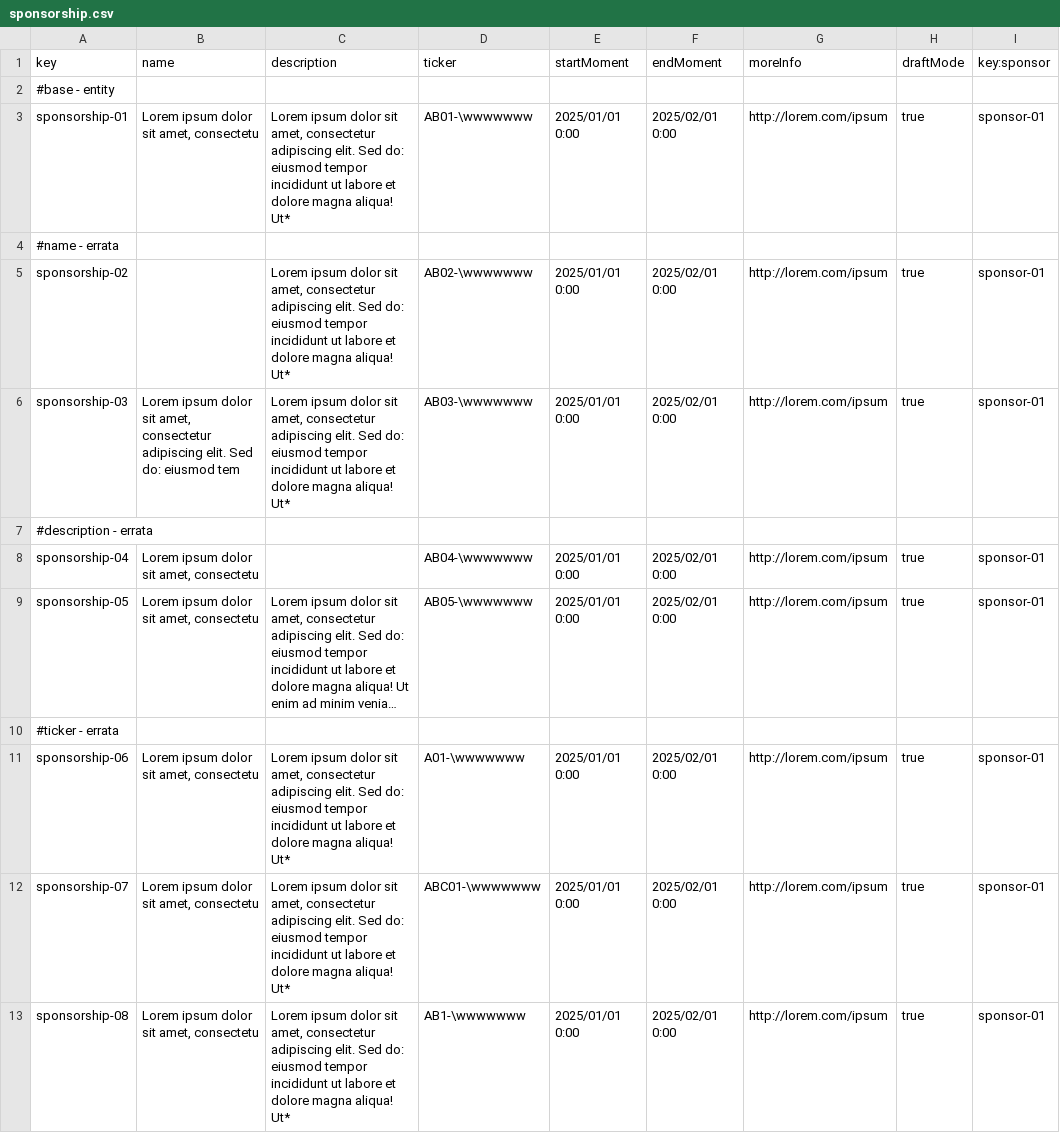
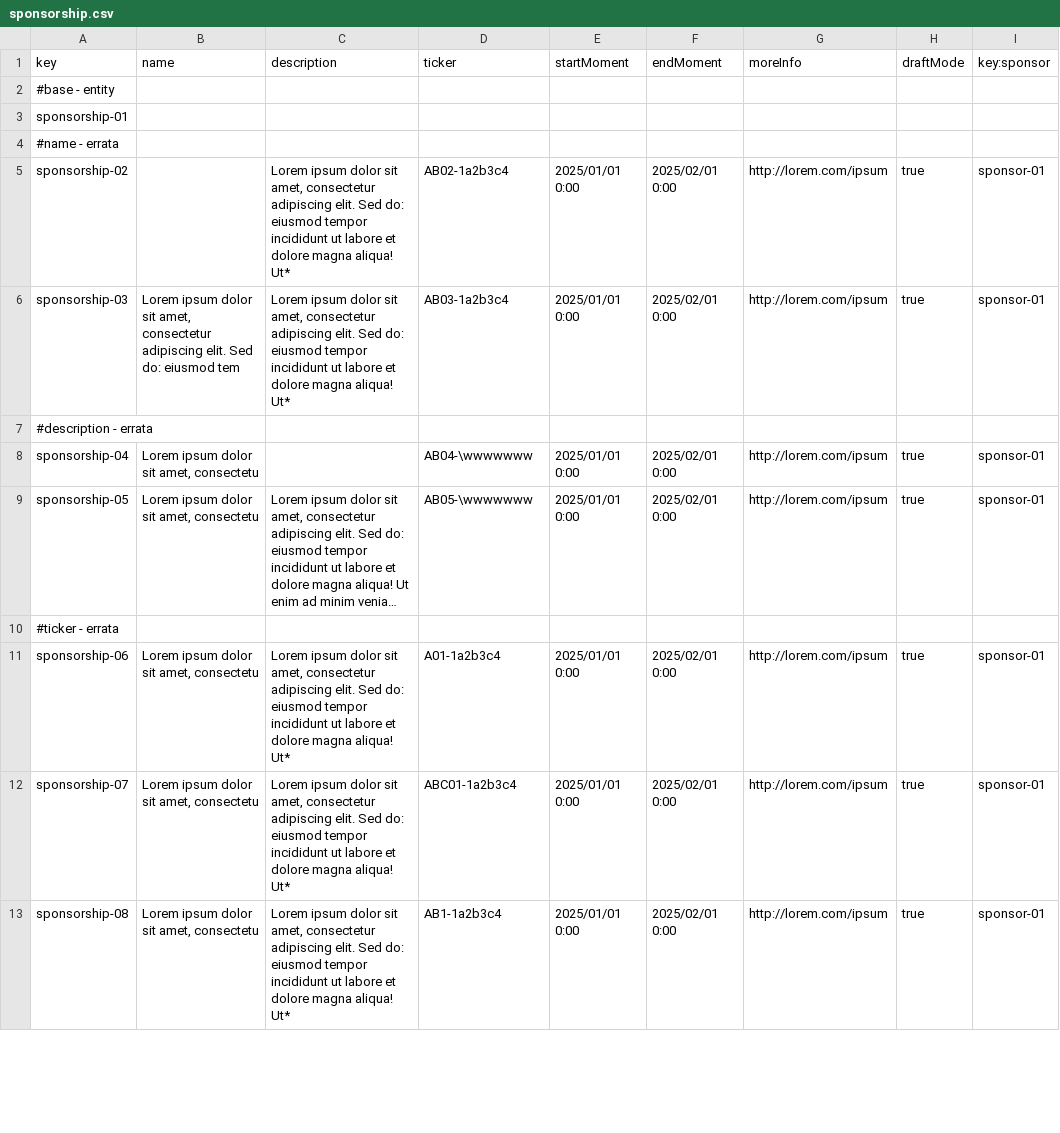
Before and after one commit to G058-DP2/Acme-Starters-C, a CSV file: src/main/resources/WEB-INF/data/errata/batch-01/sponsorship.csv, drawn as a sheet; only a part is shown; long unchanged cells end in …; the diff covers the shown part only; the diff names each change by its address in the sheet, - before the commit and + after, or states it on an @@ line.

```diff
--- a/src/main/resources/WEB-INF/data/errata/batch-01/sponsorship.csv
+++ b/src/main/resources/WEB-INF/data/errata/batch-01/sponsorship.csv
-B3 (name): Lorem ipsum dolor sit amet, consectetu
+B3 (name): (empty)
-C3 (description): Lorem ipsum dolor sit amet, consectetur adipiscing elit. Sed do: eiusmod tempor incididunt ut labore et dolore magna aliqua! Ut*
+C3 (description): (empty)
-D3 (ticker): AB01-\wwwwwww
+D3 (ticker): (empty)
-E3 (startMoment): 2025/01/01 0:00
+E3 (startMoment): (empty)
-F3 (endMoment): 2025/02/01 0:00
+F3 (endMoment): (empty)
-G3 (moreInfo): http://lorem.com/ipsum
+G3 (moreInfo): (empty)
-H3 (draftMode): true
+H3 (draftMode): (empty)
-I3 (key:sponsor): sponsor-01
+I3 (key:sponsor): (empty)
-D5 (ticker): AB02-\wwwwwww
+D5 (ticker): AB02-1a2b3c4
-D6 (ticker): AB03-\wwwwwww
+D6 (ticker): AB03-1a2b3c4
-D11 (ticker): A01-\wwwwwww
+D11 (ticker): A01-1a2b3c4
-D12 (ticker): ABC01-\wwwwwww
+D12 (ticker): ABC01-1a2b3c4
-D13 (ticker): AB1-\wwwwwww
+D13 (ticker): AB1-1a2b3c4
```
Also changed, not shown: 5 added rows and 26 edited cells elsewhere in this file, src/main/resources/WEB-INF/data/errata/batch-01/donation.csv, 3 other files.
